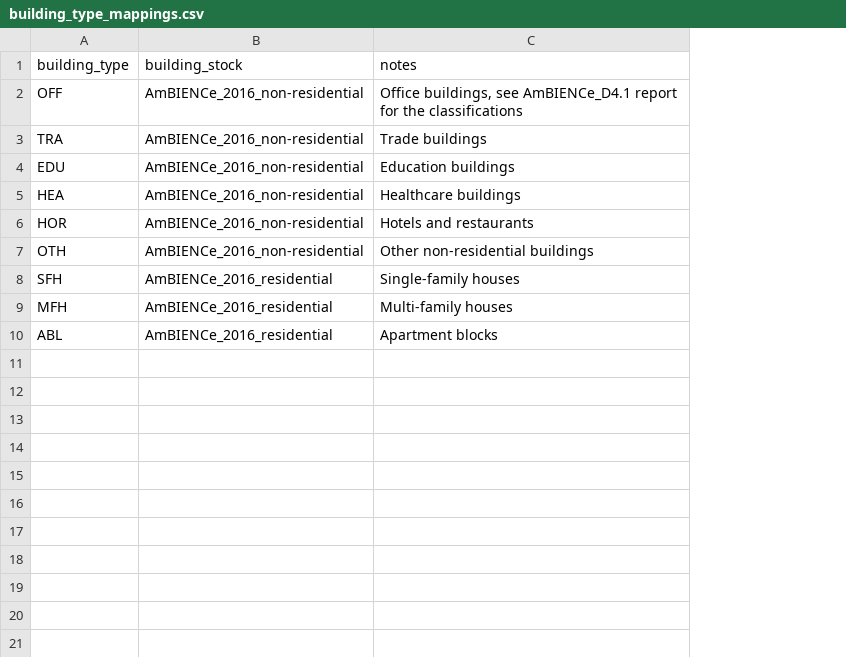
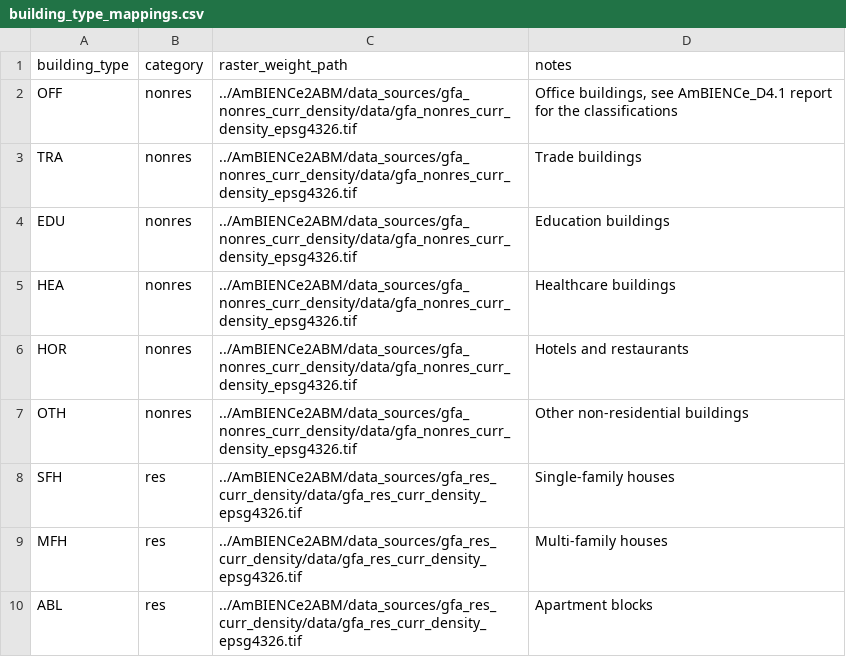
Before and after one commit to spine-tools/AmBIENCe2ABM, a CSV file: data_assumptions/building_type_mappings.csv, drawn as a sheet; removed rows and columns are numbered as before the commit, all else as after; the diff names each change by its address in the sheet, - before the commit and + after, or states it on an @@ line.

```diff
--- a/data_assumptions/building_type_mappings.csv
+++ b/data_assumptions/building_type_mappings.csv
-column B (building_stock), rows 2-10: AmBIENCe_2016_non-residential | AmBIENCe_2016_non-residential | AmBIENCe_2016_non-residential | AmBIENCe_2016_non-residential | AmBIENCe_2016_non-residential | AmBIENCe_2016_non-residential | AmBIENCe_2016_residential | AmBIENCe_2016_residential | AmBIENCe_2016_residential
+column B (category), rows 2-10: nonres | nonres | nonres | nonres | nonres | nonres | res | res | res
+column C (raster_weight_path), rows 2-10: ../AmBIENCe2ABM/data_sources/gfa_nonres_curr_density/data/gfa_nonres_curr_density_epsg4326.tif | ../AmBIENCe2ABM/data_sources/gfa_nonres_curr_density/data/gfa_nonres_curr_density_epsg4326.tif | ../AmBIENCe2ABM/data_sources/gfa_nonres_curr_density/data/gfa_nonres_curr_density_epsg4326.tif | ../AmBIENCe2ABM/data_sources/gfa_nonres_curr_density/data/gfa_nonres_curr_density_epsg4326.tif | ../AmBIENCe2ABM/data_sources/gfa_nonres_curr_density/data/gfa_nonres_curr_density_epsg4326.tif | ../AmBIENCe2ABM/data_sources/gfa_nonres_curr_density/data/gfa_nonres_curr_density_epsg4326.tif | ../AmBIENCe2ABM/data_sources/gfa_res_curr_density/data/gfa_res_curr_density_epsg4326.tif | ../AmBIENCe2ABM/data_sources/gfa_res_curr_density/data/gfa_res_curr_density_epsg4326.tif | ../AmBIENCe2ABM/data_sources/gfa_res_curr_density/data/gfa_res_curr_density_epsg4326.tif
```
Also changed, not shown: 6 other files.
